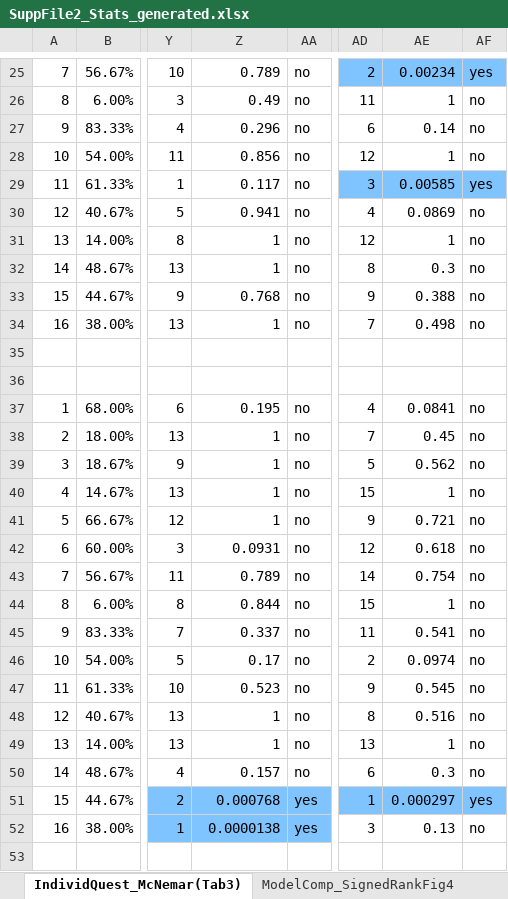
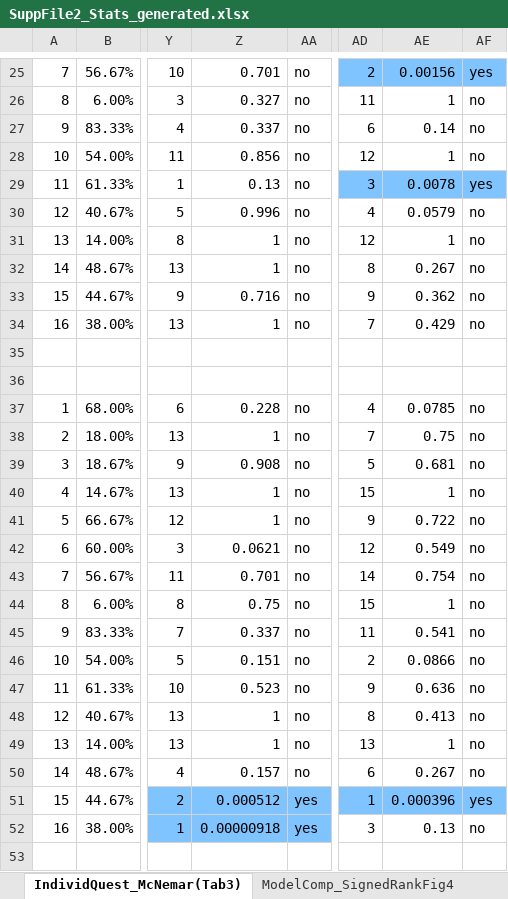
Before and after one commit to hivdb/chat_HIVDB_paper, an Excel workbook: mcnemar/SuppFile2_Stats_generated.xlsx, sheet IndividQuest_McNemar(Tab3), drawn as a sheet; only a part is shown, gaps mark what is left out; values as stored, in another font and other column widths than the file's, no borders; the diff covers the shown part only; the diff names each change by its address in the sheet, - before the commit and + after, or states it on an @@ line.

Commit message:
Limit McNemar BH correction to displayed comparisons

```diff
--- a/mcnemar/SuppFile2_Stats_generated.xlsx (sheet IndividQuest_McNemar(Tab3))
+++ b/mcnemar/SuppFile2_Stats_generated.xlsx (sheet IndividQuest_McNemar(Tab3))
-Z25: 0.789
+Z25: 0.701
-AE25: 0.00234
+AE25: 0.00156
-Z26: 0.49
+Z26: 0.327
-Z27: 0.296
+Z27: 0.337
-Z29: 0.117
+Z29: 0.13
-AE29: 0.00585
+AE29: 0.0078
-Z30: 0.941
+Z30: 0.996
-AE30: 0.0869
+AE30: 0.0579
-AE32: 0.3
+AE32: 0.267
-Z33: 0.768
+Z33: 0.716
-AE33: 0.388
+AE33: 0.362
-AE34: 0.498
+AE34: 0.429
-Z37: 0.195
+Z37: 0.228
-AE37: 0.0841
+AE37: 0.0785
-AE38: 0.45
+AE38: 0.75
-Z39: 1
+Z39: 0.908
-AE39: 0.562
+AE39: 0.681
-AE41: 0.721
+AE41: 0.722
-Z42: 0.0931
+Z42: 0.0621
-AE42: 0.618
+AE42: 0.549
-Z43: 0.789
+Z43: 0.701
-Z44: 0.844
+Z44: 0.75
-Z46: 0.17
+Z46: 0.151
-AE46: 0.0974
+AE46: 0.0866
-AE47: 0.545
+AE47: 0.636
-AE48: 0.516
+AE48: 0.413
-AE50: 0.3
+AE50: 0.267
-Z51: 0.000768
+Z51: 0.000512
-AE51: 0.000297
+AE51: 0.000396
-Z52: 0.0000138
+Z52: 0.00000918
```
Also changed, not shown: 85 edited cells and cell formats elsewhere in this sheet, 1 other file.
